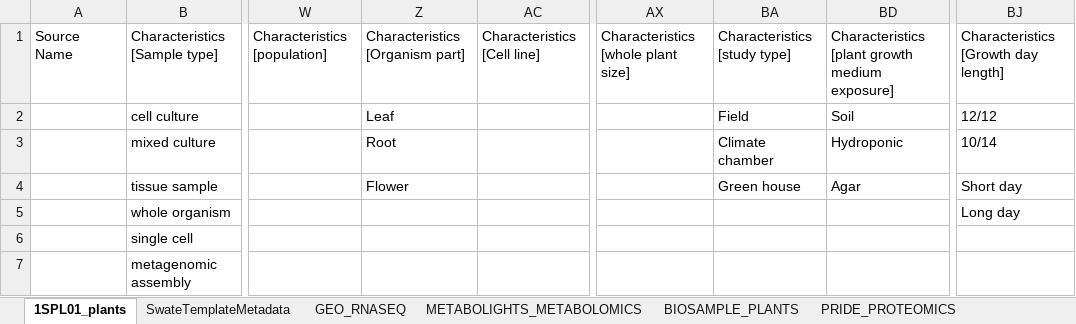
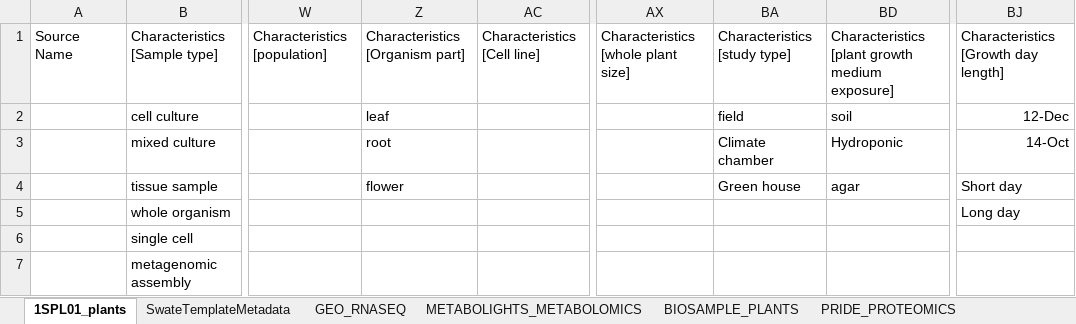
Before and after one commit to nfdi4plants/Swate-templates, an Excel workbook: templates/1SPL01_plants/1SPL01_plants.xlsx, sheet 1SPL01_plants, drawn as a sheet; only a part is shown, gaps mark what is left out; values as stored, in another font and other column widths than the file's, no borders; table styles not drawn; the diff names each change by its address in the sheet, - before the commit and + after, or states it on an @@ line.

Commit message:
Update templates's ontology terms

```diff
--- a/templates/1SPL01_plants/1SPL01_plants.xlsx (sheet 1SPL01_plants)
+++ b/templates/1SPL01_plants/1SPL01_plants.xlsx (sheet 1SPL01_plants)
-Z2: Leaf
+Z2: leaf
-BA2: Field
+BA2: field
-BD2: Soil
+BD2: soil
-BJ2: 12/12
+BJ2: 12-Dec
-Z3: Root
+Z3: root
-BJ3: 10/14
+BJ3: 14-Oct
-Z4: Flower
+Z4: flower
-BD4: Agar
+BD4: agar
```
Also changed, not shown: sheet SwateTemplateMetadata, hidden cells, templates/2EXT03_Metabolites/2EXT03_Metabolites.xlsx, templates/2EXT04_DNA/2EXT04_DNA.xlsx, 7 other files.
